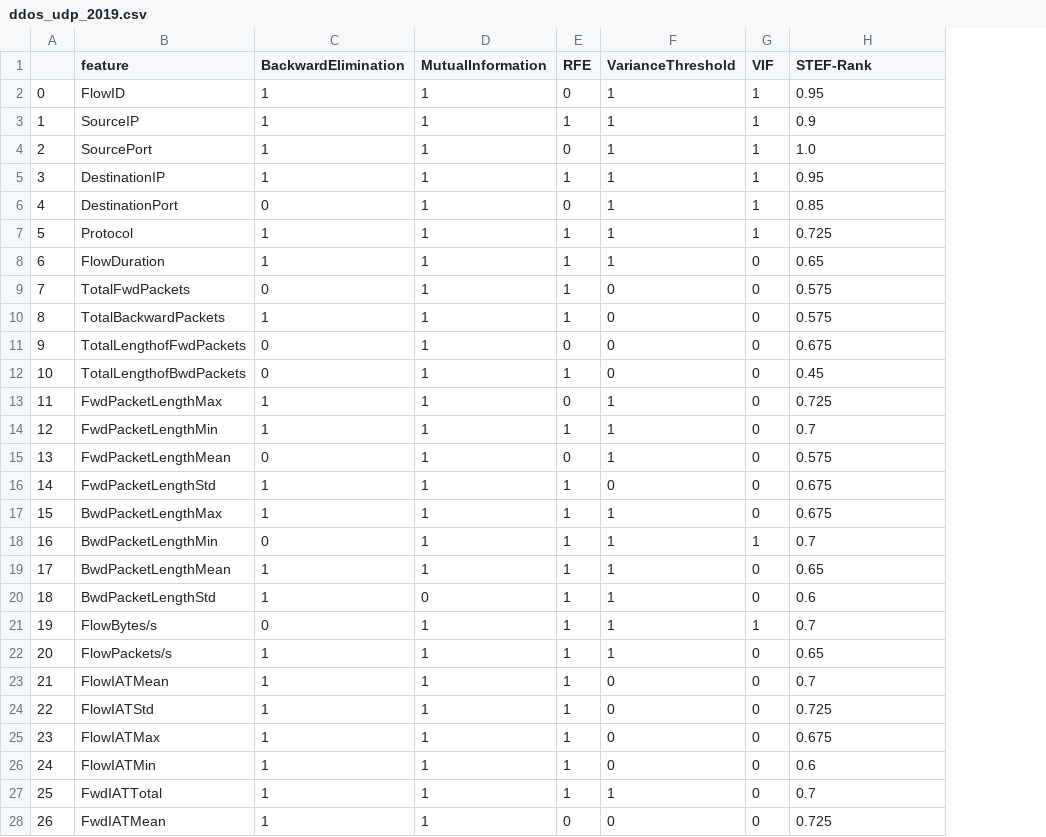
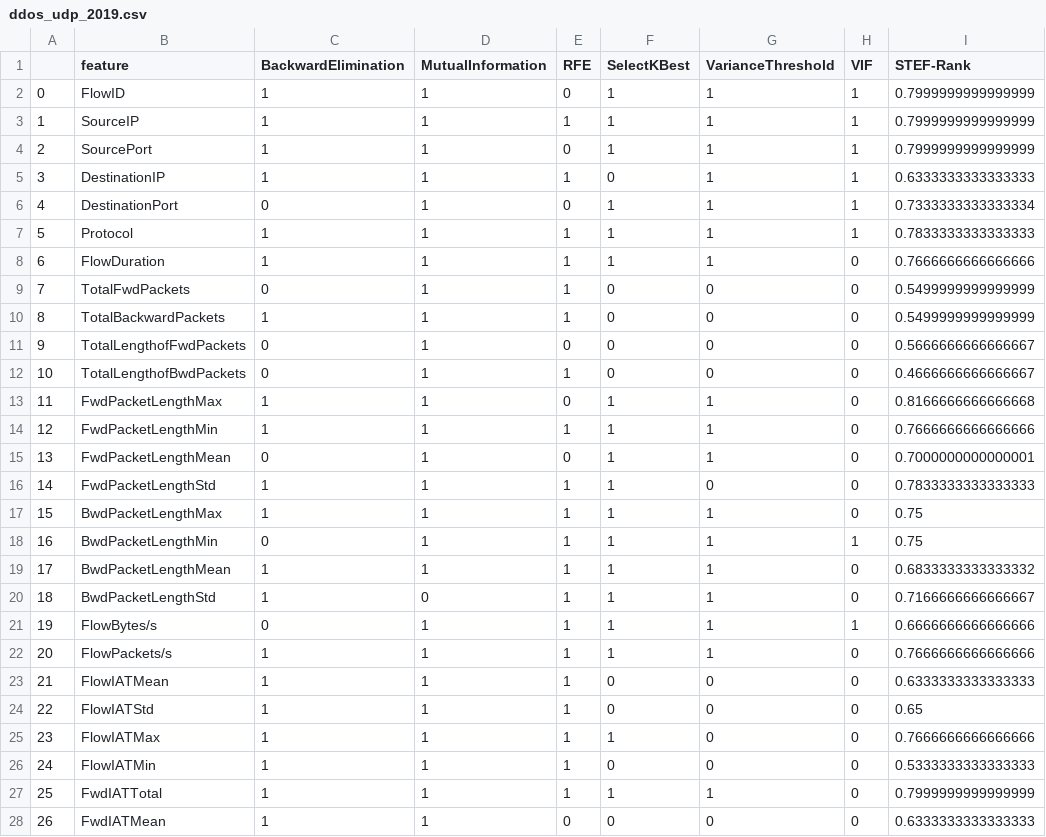
Before and after one commit to alexandrasklokin/CSI5388-Group-4-Project, a CSV file: final_ranking/CIC_DDoS2019/ddos_udp_2019.csv, drawn as a sheet; only a part is shown; addresses are those after the commit; the diff covers the shown part only; the diff names each change by its address in the sheet, - before the commit and + after, or states it on an @@ line.

```diff
--- a/final_ranking/CIC_DDoS2019/ddos_udp_2019.csv
+++ b/final_ranking/CIC_DDoS2019/ddos_udp_2019.csv
+column F (SelectKBest), rows 2-28: 1 | 1 | 1 | 0 | 1 | 1 | 1 | 0 | 0 | 0 | 0 | 1 | 1 | 1 | 1 | 1 | 1 | 1 | 1 | 1 | 1 | 0 | 0 | 1 | 0 | 1 | 0
-I2 (STEF-Rank): 0.95
+I2 (STEF-Rank): 0.7999999999999999
-I3 (STEF-Rank): 0.9
+I3 (STEF-Rank): 0.7999999999999999
-I4 (STEF-Rank): 1.0
+I4 (STEF-Rank): 0.7999999999999999
-I5 (STEF-Rank): 0.95
+I5 (STEF-Rank): 0.6333333333333333
-I6 (STEF-Rank): 0.85
+I6 (STEF-Rank): 0.7333333333333334
-I7 (STEF-Rank): 0.725
+I7 (STEF-Rank): 0.7833333333333333
-I8 (STEF-Rank): 0.65
+I8 (STEF-Rank): 0.7666666666666666
-I9:I10 (STEF-Rank): 0.575
+I9:I10 (STEF-Rank): 0.5499999999999999
-I11 (STEF-Rank): 0.675
+I11 (STEF-Rank): 0.5666666666666667
-I12 (STEF-Rank): 0.45
+I12 (STEF-Rank): 0.4666666666666667
-I13 (STEF-Rank): 0.725
+I13 (STEF-Rank): 0.8166666666666668
-I14 (STEF-Rank): 0.7
+I14 (STEF-Rank): 0.7666666666666666
-I15 (STEF-Rank): 0.575
+I15 (STEF-Rank): 0.7000000000000001
-I16 (STEF-Rank): 0.675
+I16 (STEF-Rank): 0.7833333333333333
-I17 (STEF-Rank): 0.675
+I17 (STEF-Rank): 0.75
-I18 (STEF-Rank): 0.7
+I18 (STEF-Rank): 0.75
-I19 (STEF-Rank): 0.65
+I19 (STEF-Rank): 0.6833333333333332
-I20 (STEF-Rank): 0.6
+I20 (STEF-Rank): 0.7166666666666667
-I21 (STEF-Rank): 0.7
+I21 (STEF-Rank): 0.6666666666666666
-I22 (STEF-Rank): 0.65
+I22 (STEF-Rank): 0.7666666666666666
-I23 (STEF-Rank): 0.7
+I23 (STEF-Rank): 0.6333333333333333
-I24 (STEF-Rank): 0.725
+I24 (STEF-Rank): 0.65
-I25 (STEF-Rank): 0.675
+I25 (STEF-Rank): 0.7666666666666666
-I26 (STEF-Rank): 0.6
+I26 (STEF-Rank): 0.5333333333333333
-I27 (STEF-Rank): 0.7
+I27 (STEF-Rank): 0.7999999999999999
-I28 (STEF-Rank): 0.725
+I28 (STEF-Rank): 0.6333333333333333
```
Also changed, not shown: 54 edited cells elsewhere in this file, final_ranking/CIC_DDoS2019/ddos_ldap_2019.csv, final_ranking/CIC_DDoS2019/ddos_netbios_2019.csv, 5 other files.
